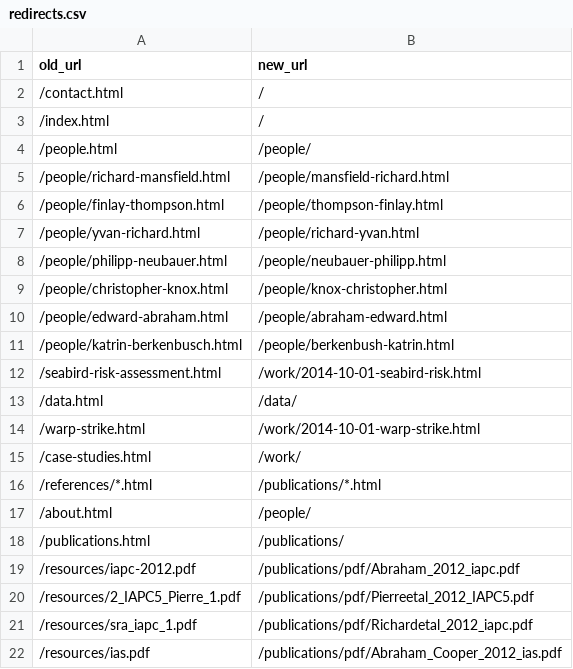
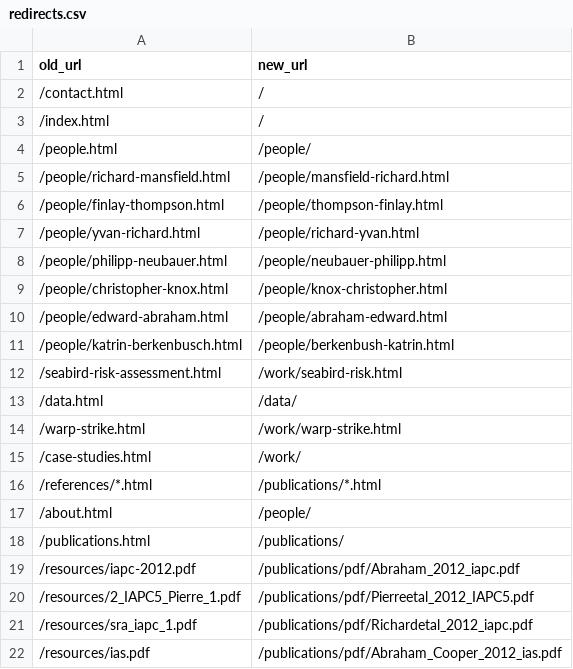
Before and after one commit to katrin-berkenbusch/dragonfly-website, a CSV file: redirects.csv, drawn as a sheet.

Commit message:
Update the redirects

```diff
--- a/redirects.csv
+++ b/redirects.csv
@@ -11,5 +11,5 @@ old_url,new_url
 /people/katrin-berkenbusch.html,/people/berkenbush-katrin.html
-/seabird-risk-assessment.html,/work/2014-10-01-seabird-risk.html
+/seabird-risk-assessment.html,/work/seabird-risk.html
 /data.html,/data/
-/warp-strike.html,/work/2014-10-01-warp-strike.html
+/warp-strike.html,/work/warp-strike.html
 /case-studies.html,/work/
```
